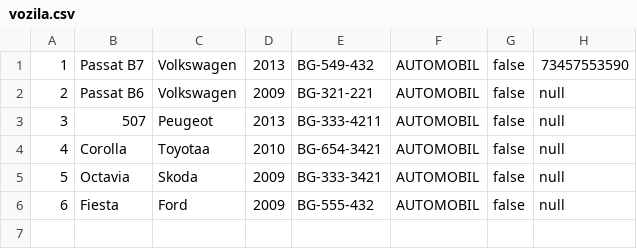
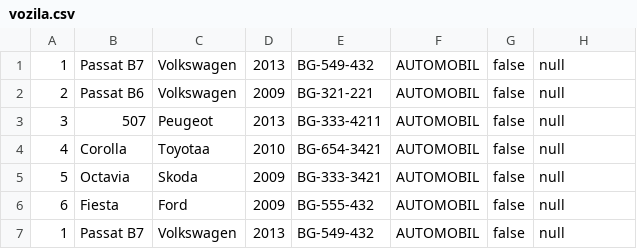
Before and after one commit to MurgaNS/Taksi-Sluzba, a CSV file: out/production/TaksiSluzba/Data/vozila.csv, drawn as a sheet.

```diff
--- a/out/production/TaksiSluzba/Data/vozila.csv
+++ b/out/production/TaksiSluzba/Data/vozila.csv
@@ -1,2 +1,2 @@
-1,Passat B7,Volkswagen,2013,BG-549-432,AUTOMOBIL,false,73457553590
+1,Passat B7,Volkswagen,2013,BG-549-432,AUTOMOBIL,false,null
 2,Passat B6,Volkswagen,2009,BG-321-221,AUTOMOBIL,false,null
@@ -6 +6,2 @@
 6,Fiesta,Ford,2009,BG-555-432,AUTOMOBIL,false,null
+1,Passat B7,Volkswagen,2013,BG-549-432,AUTOMOBIL,false,null
```
Also changed, not shown: src/Data/vozila.csv, 8 other files.
